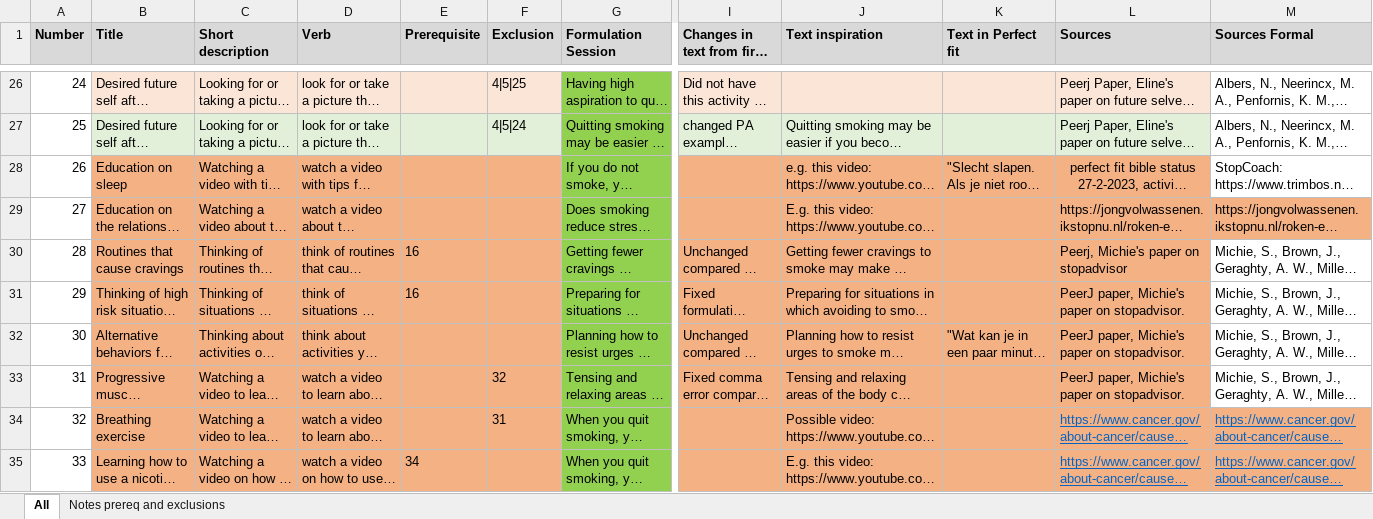
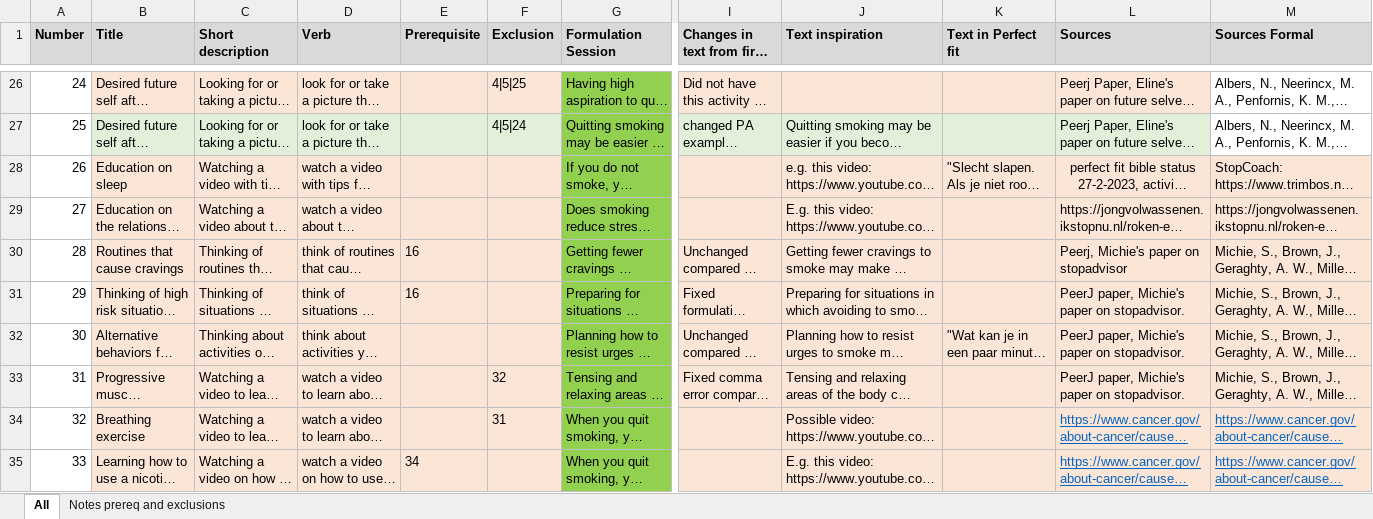
Before and after one commit to PerfectFit-project/virtual_coach_useful_activities, an Excel workbook: actions/Activities.xlsx, sheet All, drawn as a sheet; only a part is shown, gaps mark what is left out; long unchanged cells end in …; values as stored, in another font and other column widths than the file's, no borders; the diff covers the shown part only; the diff names each change by its address in the sheet, - before the commit and + after, or states it on an @@ line.

```diff
--- a/actions/Activities.xlsx (sheet All)
+++ b/actions/Activities.xlsx (sheet All)
-B28:F35 fill: #F4B183
+B28:F35 fill: #FBE5D6
-I28:L28 fill: #F4B183
+I28:L28 fill: #FBE5D6
-M28 fill: none
+M28 fill: #FBE5D6
-I29:M29 fill: #F4B183
+I29:M29 fill: #FBE5D6
-I30:L33 fill: #F4B183
+I30:L33 fill: #FBE5D6
-M30:M33 fill: none
+M30:M33 fill: #FBE5D6
-I34:M35 fill: #F4B183
+I34:M35 fill: #FBE5D6
```
Also changed, not shown: 6 edited cells and cell formats elsewhere in this sheet, 4 other files.
